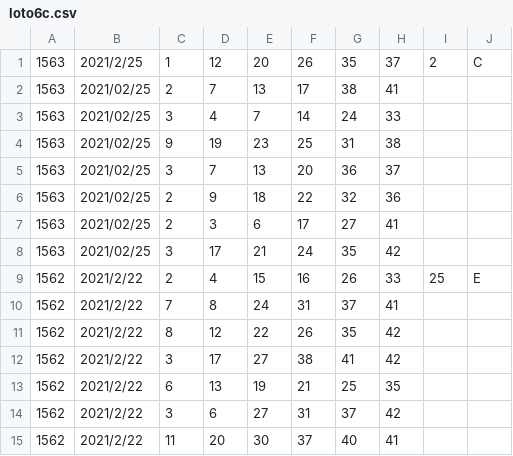
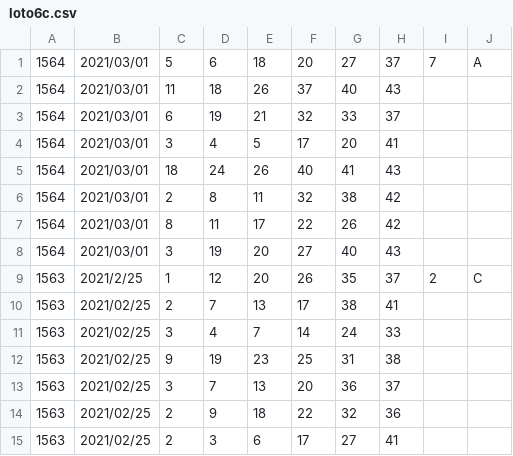
Before and after one commit to vpn62399/memo, a CSV file: loto6c.csv, drawn as a sheet; only a part is shown; the shorter side is filled out with more unchanged rows; the diff names each change by its address in the sheet, - before the commit and + after, or states it on an @@ line.

```diff
--- a/loto6c.csv
+++ b/loto6c.csv
+row 1: 1564 | 2021/03/01 | 5 | 6 | 18 | 20 | 27 | 37 | 7 | A
+row 2: 1564 | 2021/03/01 | 11 | 18 | 26 | 37 | 40 | 43
+row 3: 1564 | 2021/03/01 | 6 | 19 | 21 | 32 | 33 | 37
+row 4: 1564 | 2021/03/01 | 3 | 4 | 5 | 17 | 20 | 41
+row 5: 1564 | 2021/03/01 | 18 | 24 | 26 | 40 | 41 | 43
+row 6: 1564 | 2021/03/01 | 2 | 8 | 11 | 32 | 38 | 42
+row 7: 1564 | 2021/03/01 | 8 | 11 | 17 | 22 | 26 | 42
+row 8: 1564 | 2021/03/01 | 3 | 19 | 20 | 27 | 40 | 43
```
Also changed, not shown: loto6.csv, 4 other files.
